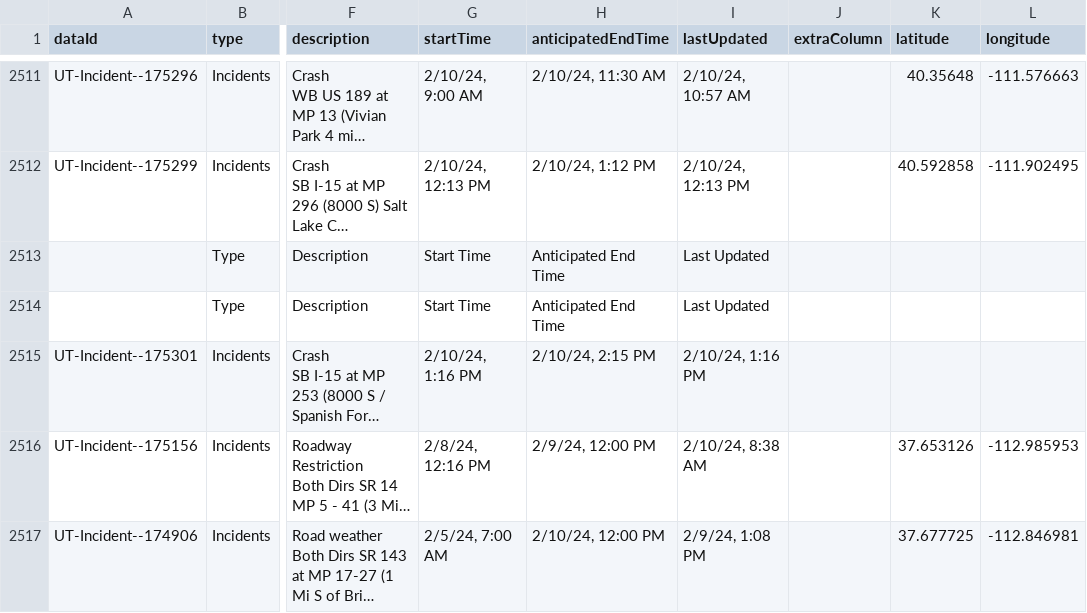
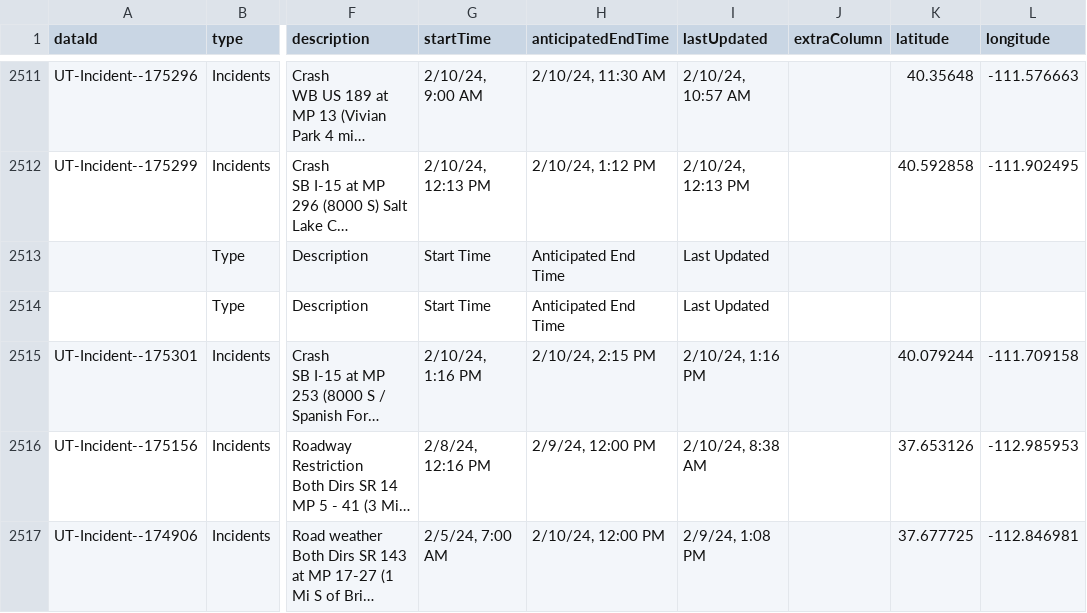
Before and after one commit to evanapplegate/evanapplegate.github.io, a CSV file: traffic_incidents_map/incidents.csv, drawn as a sheet; only a part is shown, gaps mark what is left out; long unchanged cells end in …; the diff names each change by its address in the sheet, - before the commit and + after, or states it on an @@ line.

```diff
--- a/traffic_incidents_map/incidents.csv
+++ b/traffic_incidents_map/incidents.csv
-K2515 (latitude): (empty)
+K2515 (latitude): 40.079244
-L2515 (longitude): (empty)
+L2515 (longitude): -111.709158
```
